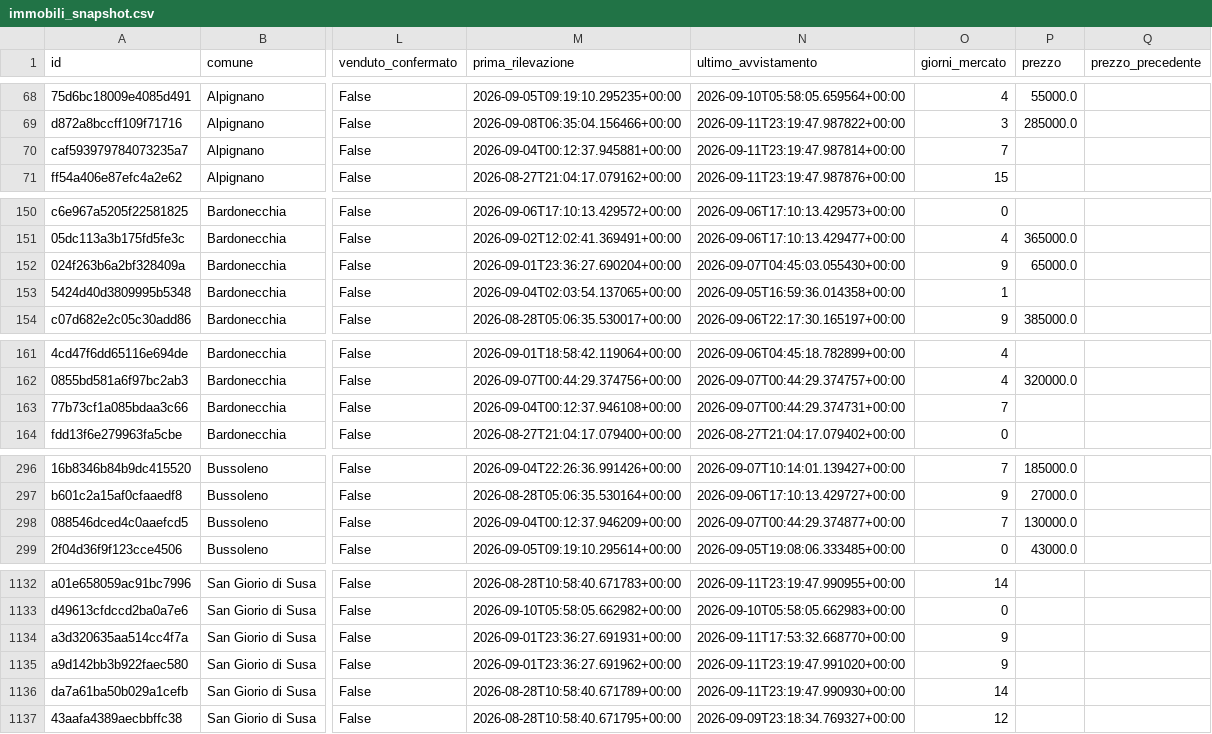
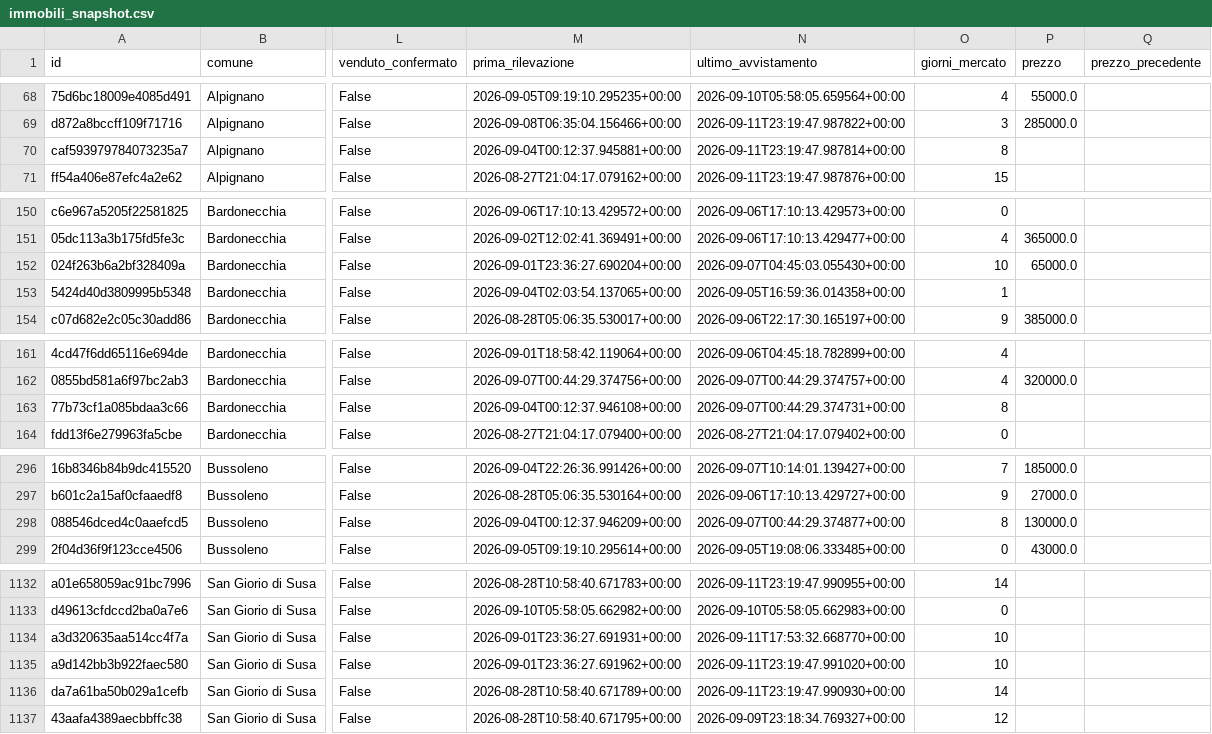
Before and after one commit to josephsocialmedia2-spec/immobili-in-zona, a CSV file: seller_radar_auto/data/intelligence/immobili_snapshot.csv, drawn as a sheet; only a part is shown, gaps mark what is left out; the diff covers the shown part only; the diff names each change by its address in the sheet, - before the commit and + after, or states it on an @@ line.

```diff
--- a/seller_radar_auto/data/intelligence/immobili_snapshot.csv
+++ b/seller_radar_auto/data/intelligence/immobili_snapshot.csv
-O70 (giorni_mercato): 7
+O70 (giorni_mercato): 8
-O152 (giorni_mercato): 9
+O152 (giorni_mercato): 10
-O163 (giorni_mercato): 7
+O163 (giorni_mercato): 8
-O298 (giorni_mercato): 7
+O298 (giorni_mercato): 8
-O1134:O1135 (giorni_mercato): 9
+O1134:O1135 (giorni_mercato): 10
```
Also changed, not shown: 10 edited cells elsewhere in this file, seller_radar_auto/data/intelligence/kpi_agenzie.csv, seller_radar_auto/data/intelligence/kpi_comuni.csv, 9 other files.
